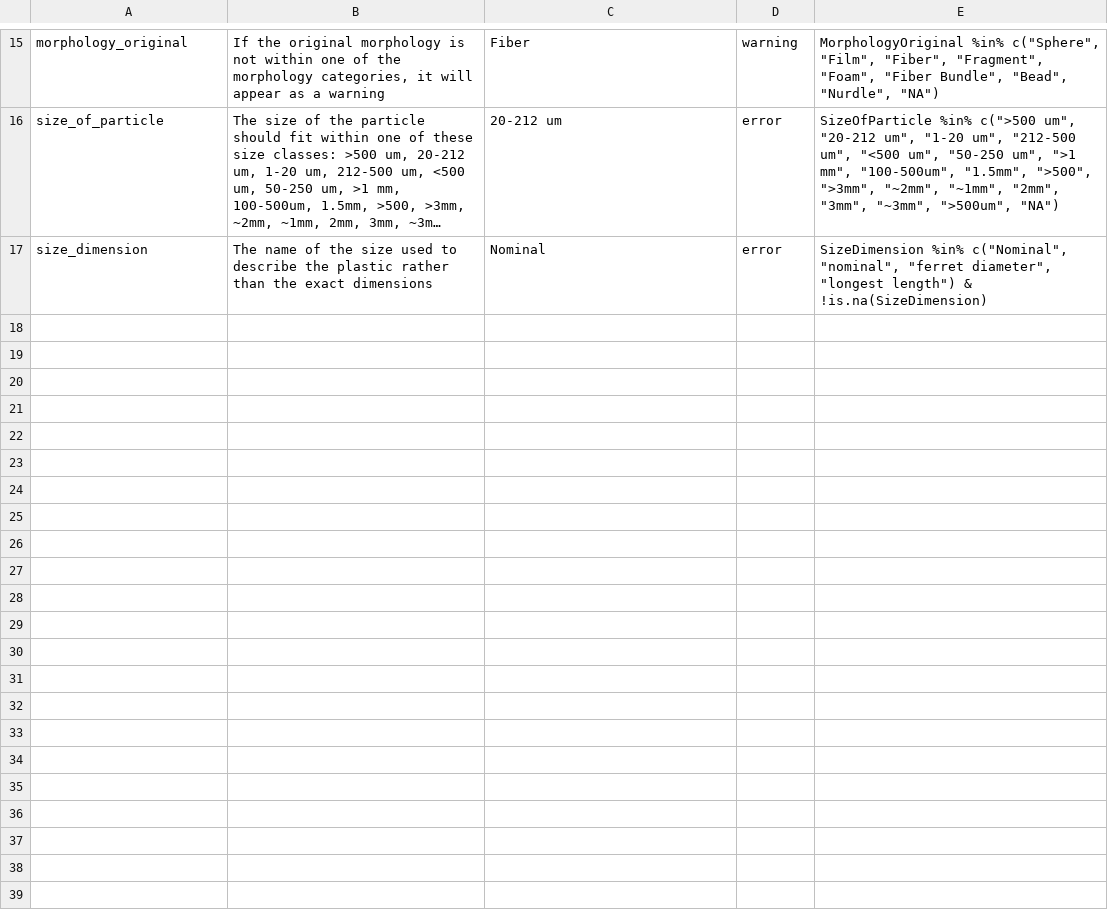
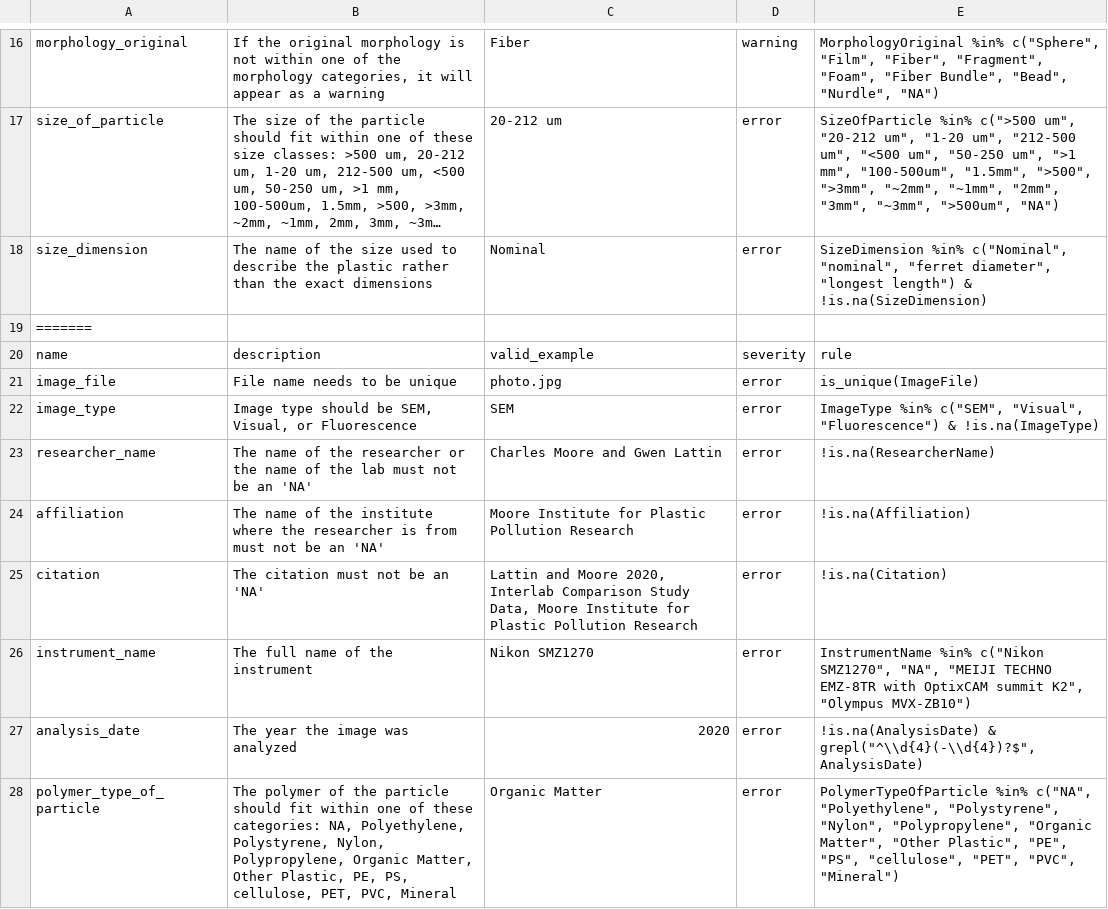
Before and after one commit to Moore-Institute-4-Plastic-Pollution-Res/Microplastic_Data_Portal, a CSV file: code/validator/www/microplastic_images/image_explorer_rules.csv, drawn as a sheet; only a part is shown, gaps mark what is left out; long unchanged cells end in …; the diff covers the shown part only; the diff names each change by its address in the sheet, - before the commit and + after, or states it on an @@ line.

```diff
--- a/code/validator/www/microplastic_images/image_explorer_rules.csv
+++ b/code/validator/www/microplastic_images/image_explorer_rules.csv
+row 19: =======
+row 20: name | description | valid_example | severity | rule
+row 21: image_file | File name needs to be unique | photo.jpg | error | is_unique(ImageFile)
+row 22: image_type | Image type should be SEM, Visual, or Fluorescence | SEM | error | ImageType %in% c("SEM", "Visual", "Fluorescence") & !is.na(ImageType)
+row 23: researcher_name | The name of the researcher or the name of the lab must not be an 'NA' | Charles Moore and Gwen Lattin | error | !is.na(ResearcherName)
+row 24: affiliation | The name of the institute where the researcher is from must not be an 'NA' | Moore Institute for Plastic Pollution Research | error | !is.na(Affiliation)
+row 25: citation | The citation must not be an 'NA' | Lattin and Moore 2020, Interlab Comparison Study Data, Moore Institute for Plastic Pollution Research | error | !is.na(Citation)
+row 26: instrument_name | The full name of the instrument | Nikon SMZ1270 | error | InstrumentName %in% c("Nikon SMZ1270", "NA", "MEIJI TECHNO EMZ-8TR with OptixCAM summit K2", "Olympus MVX-ZB10")
+row 27: analysis_date | The year the image was analyzed | 2020 | error | !is.na(AnalysisDate) & grepl("^\\d{4}(-\\d{4})?$", AnalysisDate)
+row 28: polymer_type_of_particle | The polymer of the particle should fit within one of these categories: NA, Polyethylene, Polystyrene, Nylon, Polypropylene, Organic Matter, Other Plastic, PE, PS, cellulose, PET, PVC, Mineral | Organic Matter | error | PolymerTypeOfParticle %in% c("NA", "Polyethylene", "Polystyrene", "Nylon", "Polypropylene", "Organic Matter", "Other Plastic", "PE", "PS", "cellulose", "PET", "PVC", "Mineral")
```
Also changed, not shown: 10 added rows elsewhere in this file, 2 other files.
